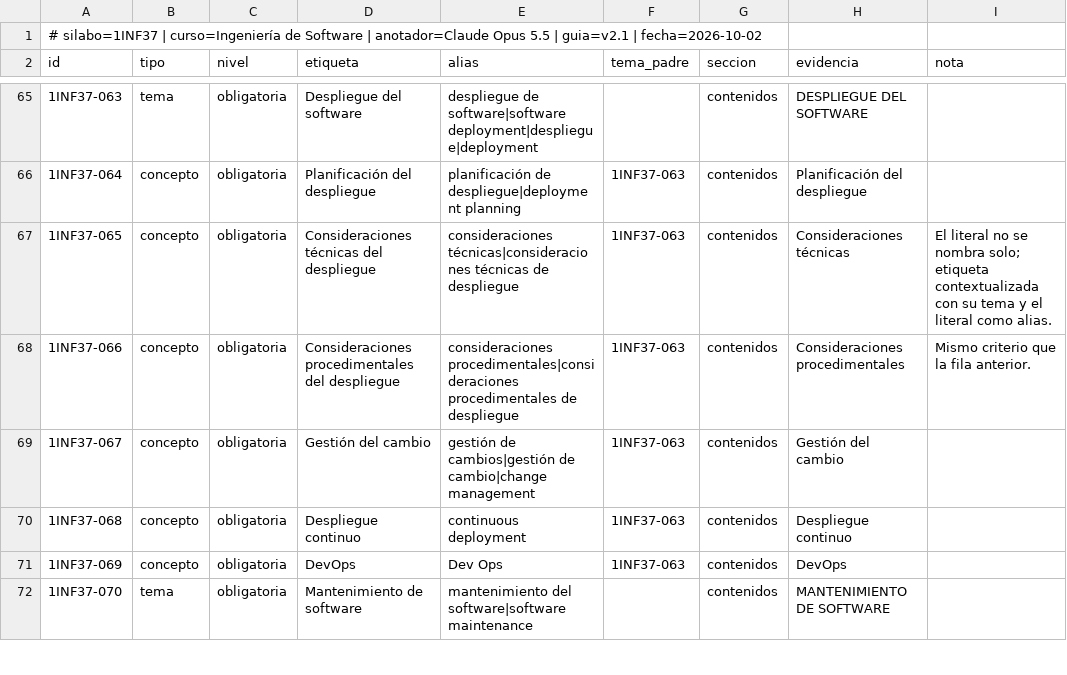
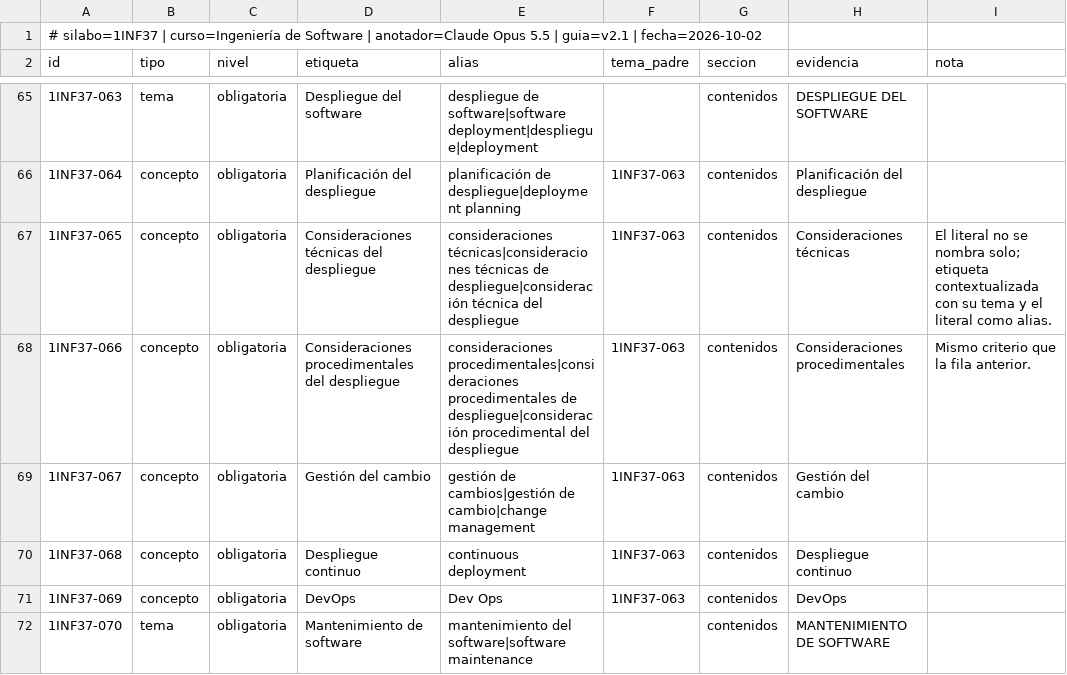
Before and after one commit to giano-montano/informatics-engineering-knowledge-graph, a TSV file: casos-de-prueba/gold/CP-11-gold_1INF37.tsv (was casos-de-prueba/gold/11-gold_1INF37.tsv), drawn as a sheet; only a part is shown, gaps mark what is left out.

```diff
--- a/casos-de-prueba/gold/11-gold_1INF37.tsv
+++ b/casos-de-prueba/gold/CP-11-gold_1INF37.tsv
@@ -66,4 +66,4 @@ id	tipo	nivel	etiqueta	alias	tema_padre	seccion	evidencia	nota
 1INF37-064	concepto	obligatoria	Planificación del despliegue	planificación de despliegue|deployment planning	1INF37-063	contenidos	Planificación del despliegue	
-1INF37-065	concepto	obligatoria	Consideraciones técnicas del despliegue	consideraciones técnicas|consideraciones técnicas de despliegue	1INF37-063	contenidos	Consideraciones técnicas	El literal no se nombra solo; etiqueta contextualizada con su tema y el literal como alias.
-1INF37-066	concepto	obligatoria	Consideraciones procedimentales del despliegue	consideraciones procedimentales|consideraciones procedimentales de despliegue	1INF37-063	contenidos	Consideraciones procedimentales	Mismo criterio que la fila anterior.
+1INF37-065	concepto	obligatoria	Consideraciones técnicas del despliegue	consideraciones técnicas|consideraciones técnicas de despliegue|consideración técnica del despliegue	1INF37-063	contenidos	Consideraciones técnicas	El literal no se nombra solo; etiqueta contextualizada con su tema y el literal como alias.
+1INF37-066	concepto	obligatoria	Consideraciones procedimentales del despliegue	consideraciones procedimentales|consideraciones procedimentales de despliegue|consideración procedimental del despliegue	1INF37-063	contenidos	Consideraciones procedimentales	Mismo criterio que la fila anterior.
 1INF37-067	concepto	obligatoria	Gestión del cambio	gestión de cambios|gestión de cambio|change management	1INF37-063	contenidos	Gestión del cambio	
```
Also changed, not shown: casos-de-prueba/gold/CP-03-gold_1INF33.tsv, casos-de-prueba/gold/CP-04-gold_1INF49.tsv, 36 other files.
